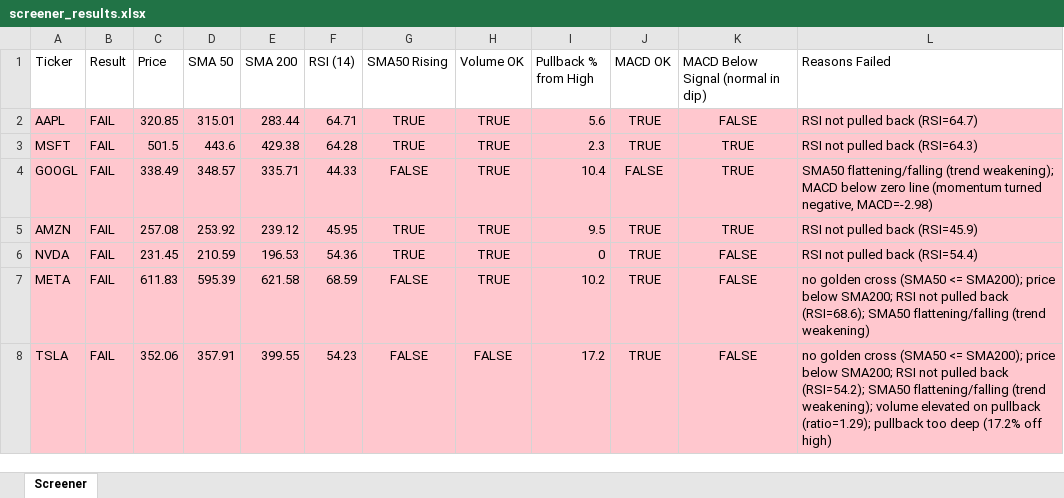
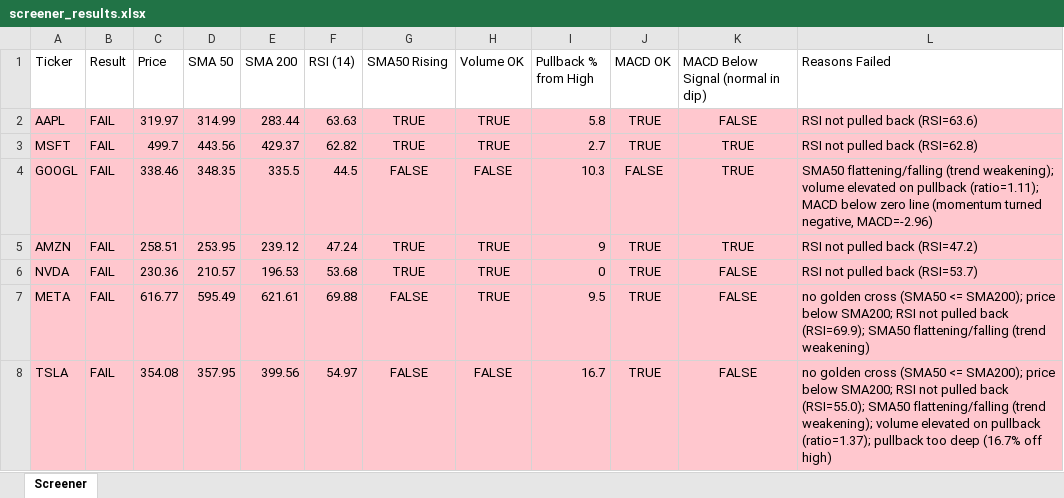
Before and after one commit to Spiky0315/Stock-screener, an Excel workbook: Output/screener_results.xlsx, sheet Screener, drawn as a sheet; values as stored, in another font and other column widths than the file's, no borders; the diff names each change by its address in the sheet, - before the commit and + after, or states it on an @@ line.

```diff
--- a/Output/screener_results.xlsx (sheet Screener)
+++ b/Output/screener_results.xlsx (sheet Screener)
-C2 (Price): 320.85
+C2 (Price): 319.97
-D2 (SMA 50): 315.01
+D2 (SMA 50): 314.99
-F2 (RSI (14)): 64.71
+F2 (RSI (14)): 63.63
-I2 (Pullback % from High): 5.6
+I2 (Pullback % from High): 5.8
-L2 (Reasons Failed): RSI not pulled back (RSI=64.7)
+L2 (Reasons Failed): RSI not pulled back (RSI=63.6)
-C3 (Price): 501.5
+C3 (Price): 499.7
-D3 (SMA 50): 443.6
+D3 (SMA 50): 443.56
-E3 (SMA 200): 429.38
+E3 (SMA 200): 429.37
-F3 (RSI (14)): 64.28
+F3 (RSI (14)): 62.82
-I3 (Pullback % from High): 2.3
+I3 (Pullback % from High): 2.7
-L3 (Reasons Failed): RSI not pulled back (RSI=64.3)
+L3 (Reasons Failed): RSI not pulled back (RSI=62.8)
-C4 (Price): 338.49
+C4 (Price): 338.46
-D4 (SMA 50): 348.57
+D4 (SMA 50): 348.35
-E4 (SMA 200): 335.71
+E4 (SMA 200): 335.5
-F4 (RSI (14)): 44.33
+F4 (RSI (14)): 44.5
-H4 (Volume OK): TRUE
+H4 (Volume OK): FALSE
-I4 (Pullback % from High): 10.4
+I4 (Pullback % from High): 10.3
-L4 (Reasons Failed): …(trend weakening); MACD below zero line (momentum turned negative, MACD=-2.98)
+L4 (Reasons Failed): …(trend weakening); volume elevated on pullback (ratio=1.11); MACD below zero line (momentum turned negative, MACD=-2.96)
-C5 (Price): 257.08
+C5 (Price): 258.51
-D5 (SMA 50): 253.92
+D5 (SMA 50): 253.95
-F5 (RSI (14)): 45.95
+F5 (RSI (14)): 47.24
-I5 (Pullback % from High): 9.5
+I5 (Pullback % from High): 9
-L5 (Reasons Failed): RSI not pulled back (RSI=45.9)
+L5 (Reasons Failed): RSI not pulled back (RSI=47.2)
-C6 (Price): 231.45
+C6 (Price): 230.36
-D6 (SMA 50): 210.59
+D6 (SMA 50): 210.57
-F6 (RSI (14)): 54.36
+F6 (RSI (14)): 53.68
-L6 (Reasons Failed): RSI not pulled back (RSI=54.4)
+L6 (Reasons Failed): RSI not pulled back (RSI=53.7)
-C7 (Price): 611.83
+C7 (Price): 616.77
-D7 (SMA 50): 595.39
+D7 (SMA 50): 595.49
-E7 (SMA 200): 621.58
+E7 (SMA 200): 621.61
-F7 (RSI (14)): 68.59
+F7 (RSI (14)): 69.88
-I7 (Pullback % from High): 10.2
+I7 (Pullback % from High): 9.5
-L7 (Reasons Failed): …pulled back (RSI=68.6); SMA50 flattening/falling…
+L7 (Reasons Failed): …pulled back (RSI=69.9); SMA50 flattening/falling…
-C8 (Price): 352.06
+C8 (Price): 354.08
-D8 (SMA 50): 357.91
+D8 (SMA 50): 357.95
-E8 (SMA 200): 399.55
+E8 (SMA 200): 399.56
-F8 (RSI (14)): 54.23
+F8 (RSI (14)): 54.97
-I8 (Pullback % from High): 17.2
+I8 (Pullback % from High): 16.7
-L8 (Reasons Failed): …pulled back (RSI=54.2); SMA50 flattening/falling (trend weakening); volume elevated on pullback (ratio=1.29); pullback too deep (17.2% off high)
+L8 (Reasons Failed): …pulled back (RSI=55.0); SMA50 flattening/falling (trend weakening); volume elevated on pullback (ratio=1.37); pullback too deep (16.7% off high)
```
